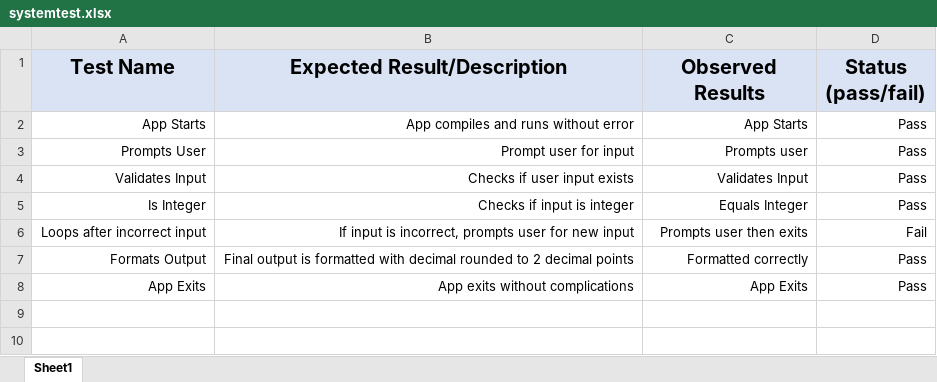
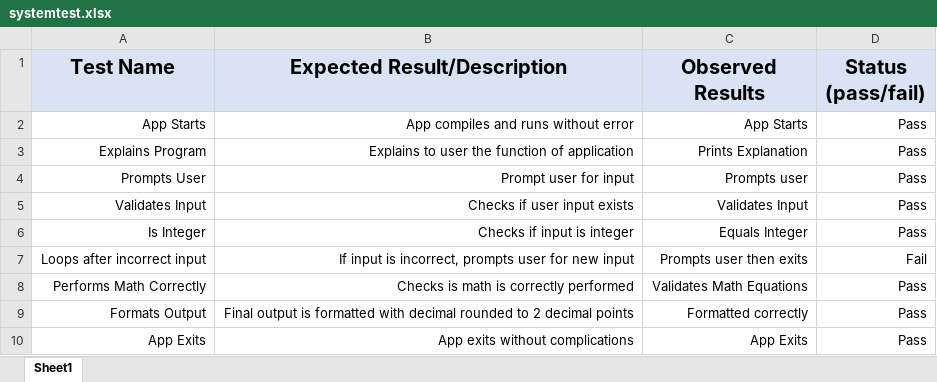
Before and after one commit to harris-ramsey/CIT360, an Excel workbook: System Tests/systemtest.xlsx, sheet Sheet1, drawn as a sheet; values as stored, in another font and other column widths than the file's, no borders; the diff names each change by its address in the sheet, - before the commit and + after, or states it on an @@ line.

Commit message:
System Test Updated

```diff
--- a/System Tests/systemtest.xlsx (sheet Sheet1)
+++ b/System Tests/systemtest.xlsx (sheet Sheet1)
+row 3: Explains Program | Explains to user the function of application | Prints Explanation | Pass
+row 8: Performs Math Correctly | Checks is math is correctly performed | Validates Math Equations | Pass
```
